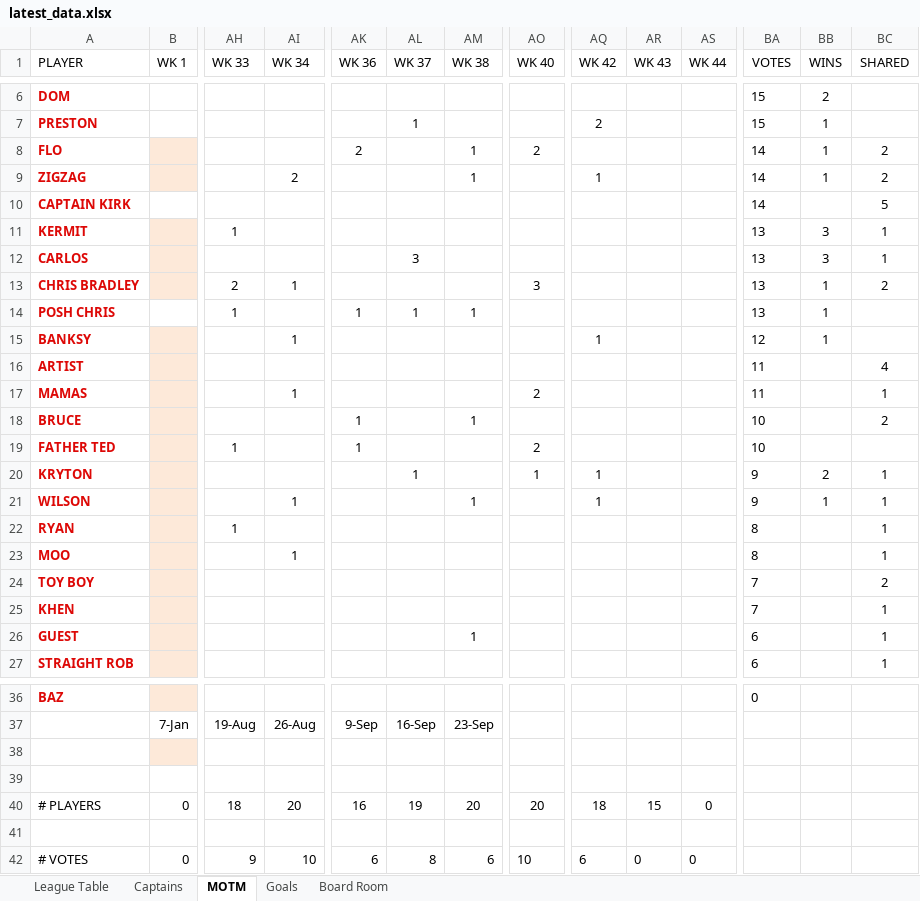
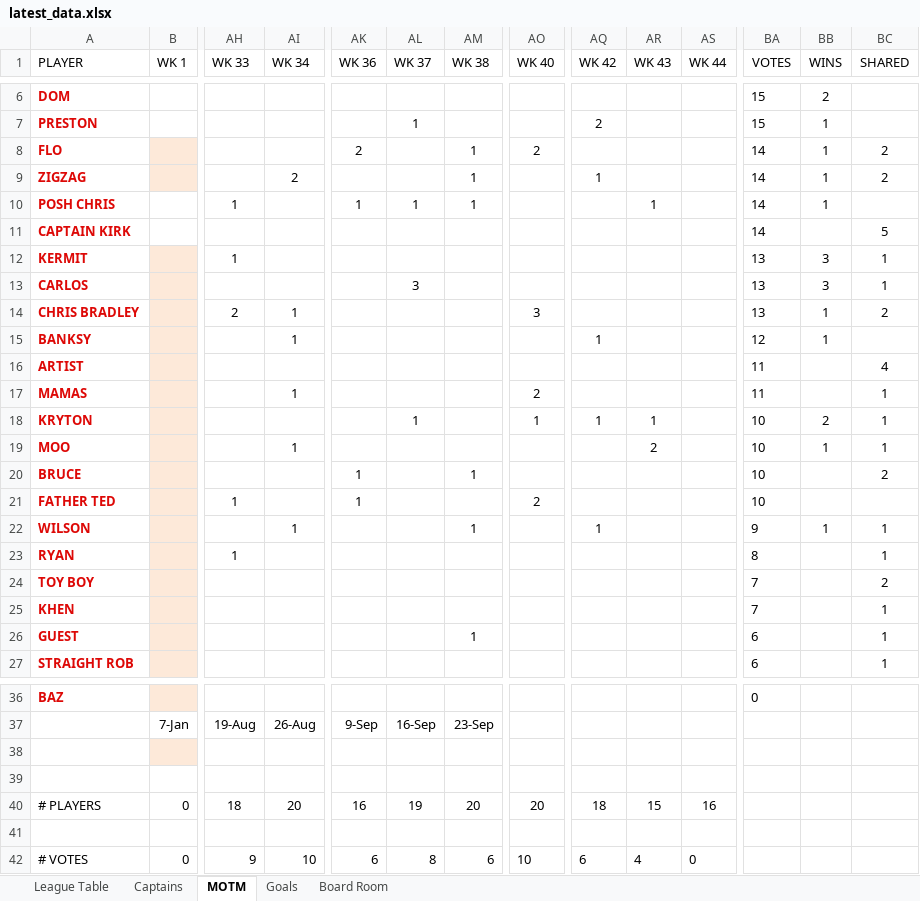
Before and after one commit to stateside2/marlow-dukes, an Excel workbook: data/latest_data.xlsx, sheet MOTM, drawn as a sheet; only a part is shown, gaps mark what is left out; values as stored, in another font and other column widths than the file's, no borders; charts and pictures not drawn; removed rows and columns are numbered as before the commit, all else as after; rows hold the shown columns only; the diff names each change by its address in the sheet, - before the commit and + after, or states it on an @@ line.

```diff
--- a/data/latest_data.xlsx (sheet MOTM)
+++ b/data/latest_data.xlsx (sheet MOTM)
+row 10: POSH CHRIS |  | 1 |  | 1 | 1 | 1 |  |  | 1 |  | 14 | 1
-row 14: POSH CHRIS |  | 1 |  | 1 | 1 | 1 |  |  |  |  | 13 | 1
+row 18: KRYTON |  |  |  |  | 1 |  | 1 | 1 | 1 |  | 10 | 2 | 1
+row 19: MOO |  |  | 1 |  |  |  |  |  | 2 |  | 10 | 1 | 1
-row 20: KRYTON |  |  |  |  | 1 |  | 1 | 1 |  |  | 9 | 2 | 1
-row 23: MOO |  |  | 1 |  |  |  |  |  |  |  | 8 |  | 1
-AS40 (WK 44): 0
+AS40 (WK 44): 16
-AR42 (WK 43): 0
+AR42 (WK 43): 4
```
Also changed, not shown: sheet League Table, sheet Goals, sheet Captains, sheet Board Room, formulas that keep their value, hidden cells, 2 other files.
